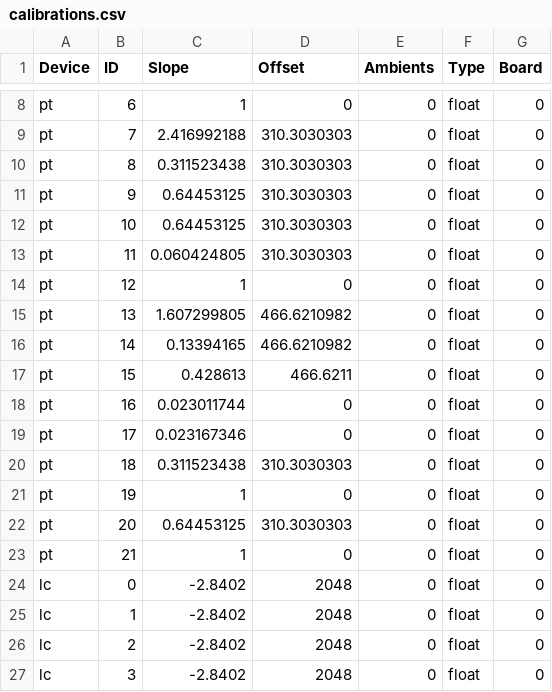
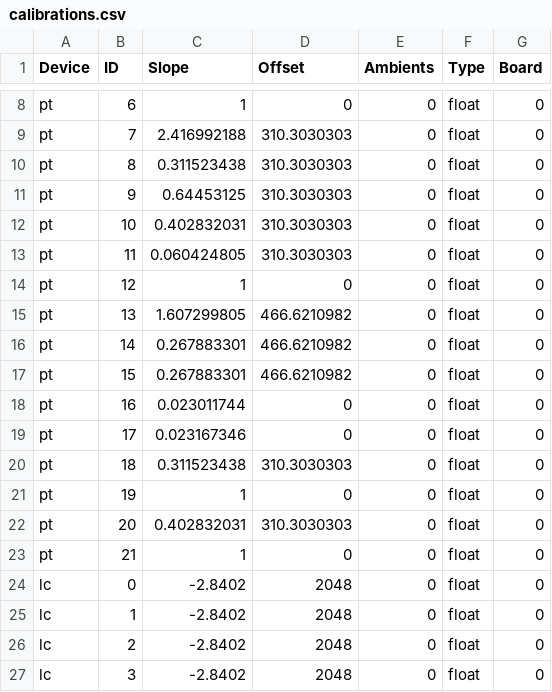
Before and after one commit to nkalan/MASA-firmware-libraries, a CSV file: SerialComms/python/calibrations.csv, drawn as a sheet; only a part is shown, gaps mark what is left out.

Commit message:
Updated calibrations for new flight ducers on channels 10, 14, 15, 20

```diff
--- a/SerialComms/python/calibrations.csv
+++ b/SerialComms/python/calibrations.csv
@@ -11,3 +11,3 @@ pt,8,0.311523438,310.3030303,0,float,0
 pt,9,0.64453125,310.3030303,0,float,0
-pt,10,0.64453125,310.3030303,0,float,0
+pt,10,0.402832031,310.3030303,0,float,0
 pt,11,0.060424805,310.3030303,0,float,0
@@ -15,4 +15,4 @@ pt,12,1,0,0,float,0
 pt,13,1.607299805,466.6210982,0,float,0
-pt,14,0.13394165,466.6210982,0,float,0
-pt,15,0.428613,466.6211,0,float,0
+pt,14,0.267883301,466.6210982,0,float,0
+pt,15,0.267883301,466.6210982,0,float,0
 pt,16,0.023011744,0,0,float,0
@@ -21,3 +21,3 @@ pt,18,0.311523438,310.3030303,0,float,0
 pt,19,1,0,0,float,0
-pt,20,0.64453125,310.3030303,0,float,0
+pt,20,0.402832031,310.3030303,0,float,0
 pt,21,1,0,0,float,0
```
